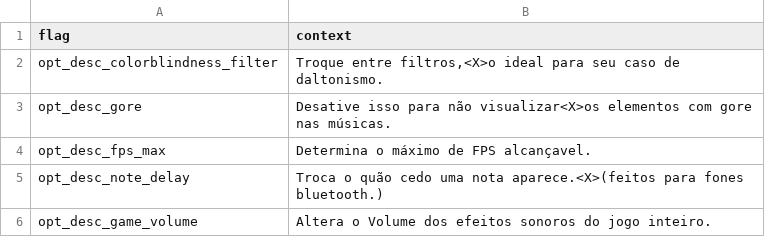
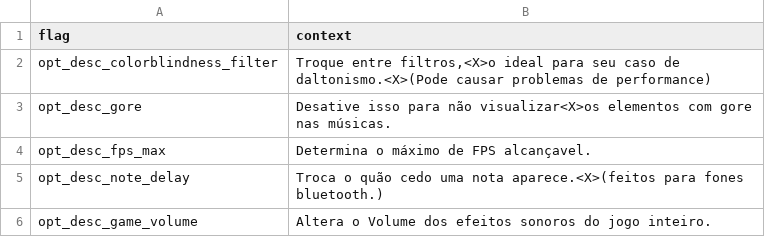
Before and after one commit to MatheusSilver/Deboa-Deboa, a TSV file: assets/locales/pt-BR/optionDesc.tsv, drawn as a sheet; only a part is shown.

Commit message:
TitleState mas ele está sincronizado (Tocs do X02 atacam novamente) + "Normal" trocado para "Sem filtro" na parte de daltonismo.

```diff
--- a/assets/locales/pt-BR/optionDesc.tsv
+++ b/assets/locales/pt-BR/optionDesc.tsv
@@ -1,3 +1,3 @@
 flag	context
-opt_desc_colorblindness_filter	Troque entre filtros,<X>o ideal para seu caso de daltonismo.
+opt_desc_colorblindness_filter	Troque entre filtros,<X>o ideal para seu caso de daltonismo.<X>(Pode causar problemas de performance)
 opt_desc_gore	Desative isso para não visualizar<X>os elementos com gore nas músicas.
```
Also changed, not shown: assets/locales/en-US/data.tsv, assets/locales/en-US/optionDesc.tsv, 6 other files.
